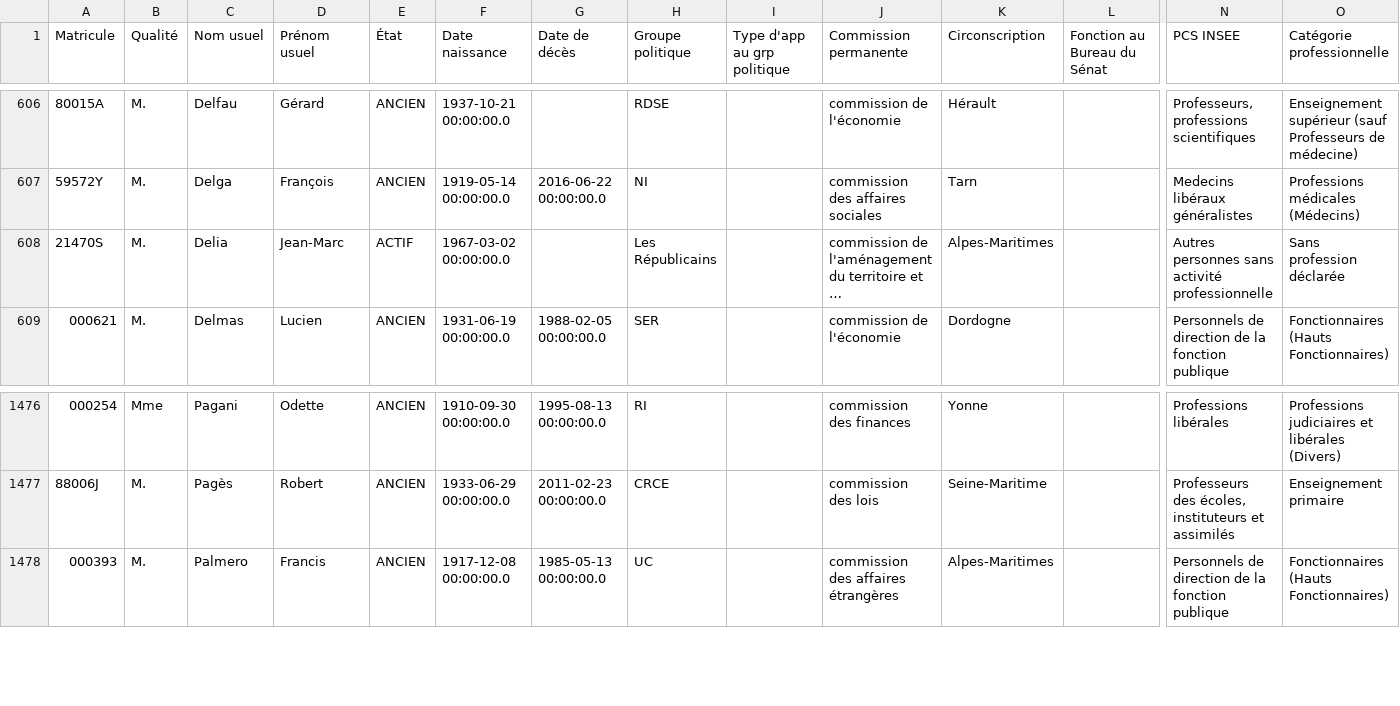
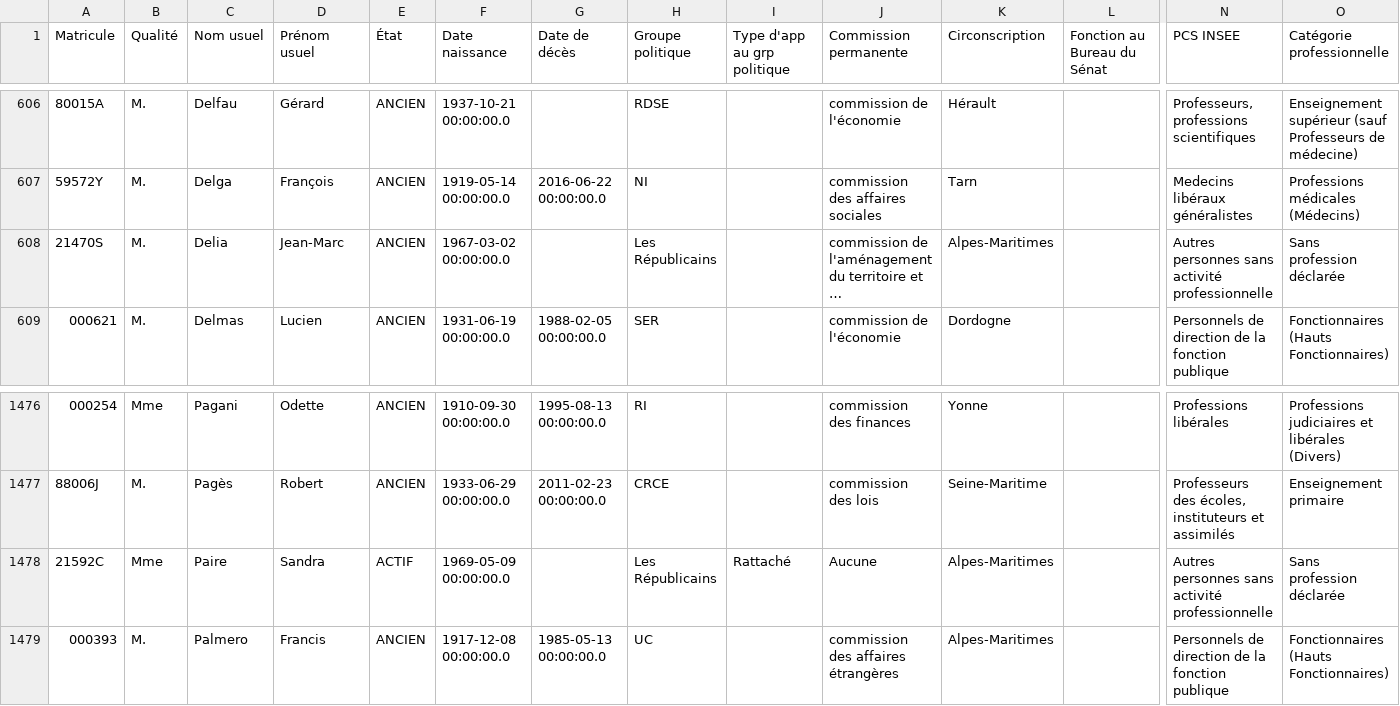
Before and after one commit to FrancoisMB/CollabBot, a CSV file: v4/bdd_senateurs.csv, drawn as a sheet; only a part is shown, gaps mark what is left out; long unchanged cells end in …; rows hold the shown columns only; the diff names each change by its address in the sheet, - before the commit and + after, or states it on an @@ line.

Commit message:
python commit 2026-04-22 01:27:32

```diff
--- a/v4/bdd_senateurs.csv
+++ b/v4/bdd_senateurs.csv
-E608 (État): ACTIF
+E608 (État): ANCIEN
+row 1478: 21592C | Mme | Paire | Sandra | ACTIF | 1969-05-09 00:00:00.0 |  | Les Républicains | Rattaché | Aucune | Alpes-Maritimes |  | Autres personnes sans activité professionnelle | Sans profession déclarée
```
